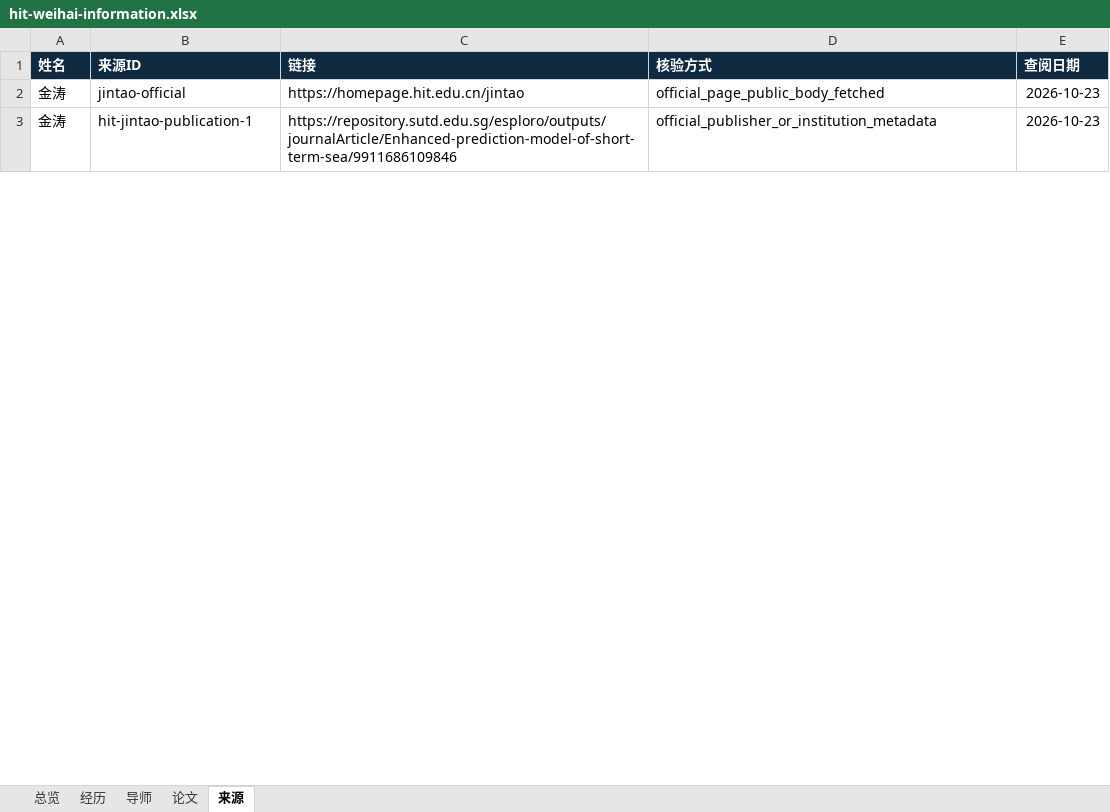
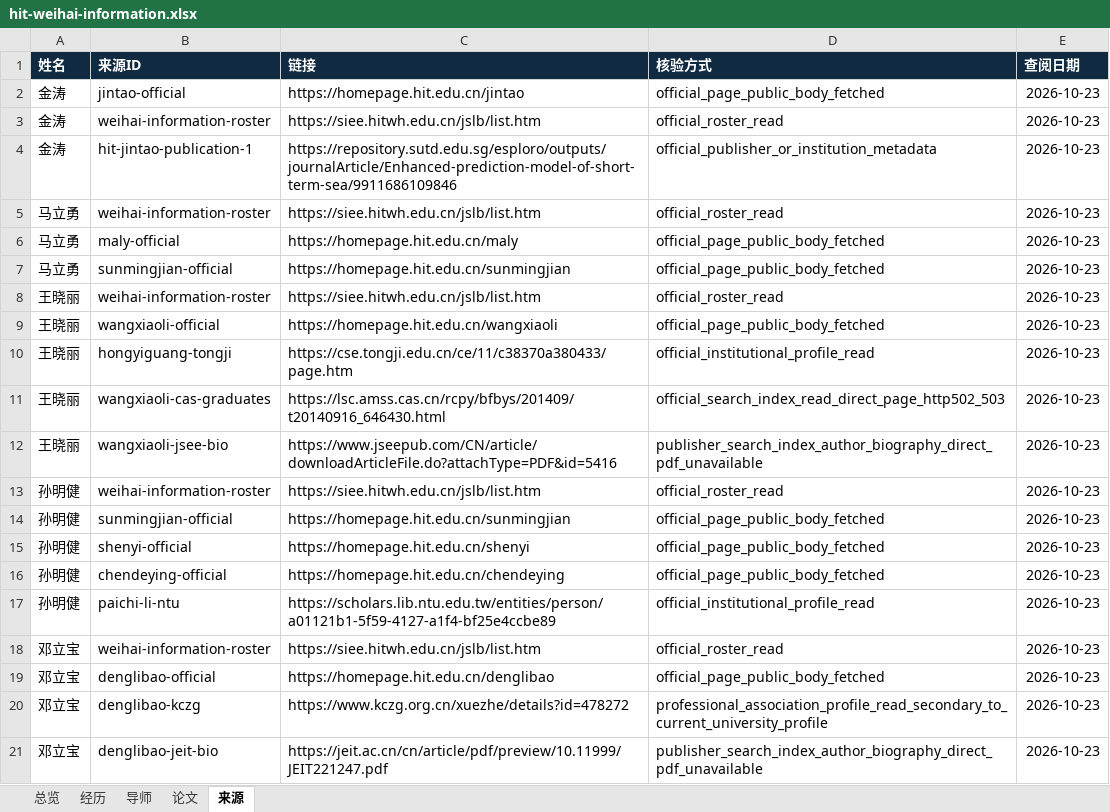
Before and after one commit to aikyolin/-cn-985-academic-amatlas, an Excel workbook: site/exports/hit-weihai-information.xlsx, sheet 来源, drawn as a sheet; only a part is shown; values as stored, in another font and other column widths than the file's, no borders; table styles not drawn; the diff covers the shown part only; the diff names each change by its address in the sheet, - before the commit and + after, or states it on an @@ line.

Commit message:
Add reviewed Weihai profiles and preserve source identity and snapshot consistency

```diff
--- a/site/exports/hit-weihai-information.xlsx (sheet 来源)
+++ b/site/exports/hit-weihai-information.xlsx (sheet 来源)
+row 3: 金涛 | weihai-information-roster | https://siee.hitwh.edu.cn/jslb/list.htm | official_roster_read | 2026-10-23
+row 5: 马立勇 | weihai-information-roster | https://siee.hitwh.edu.cn/jslb/list.htm | official_roster_read | 2026-10-23
+row 6: 马立勇 | maly-official | https://homepage.hit.edu.cn/maly | official_page_public_body_fetched | 2026-10-23
+row 7: 马立勇 | sunmingjian-official | https://homepage.hit.edu.cn/sunmingjian | official_page_public_body_fetched | 2026-10-23
+row 8: 王晓丽 | weihai-information-roster | https://siee.hitwh.edu.cn/jslb/list.htm | official_roster_read | 2026-10-23
+row 9: 王晓丽 | wangxiaoli-official | https://homepage.hit.edu.cn/wangxiaoli | official_page_public_body_fetched | 2026-10-23
+row 10: 王晓丽 | hongyiguang-tongji | https://cse.tongji.edu.cn/ce/11/c38370a380433/page.htm | official_institutional_profile_read | 2026-10-23
+row 11: 王晓丽 | wangxiaoli-cas-graduates | https://lsc.amss.cas.cn/rcpy/bfbys/201409/t20140916_646430.html | official_search_index_read_direct_page_http502_503 | 2026-10-23
+row 12: 王晓丽 | wangxiaoli-jsee-bio | https://www.jseepub.com/CN/article/downloadArticleFile.do?attachType=PDF&id=5416 | publisher_search_index_author_biography_direct_pdf_unavailable | 2026-10-23
+row 13: 孙明健 | weihai-information-roster | https://siee.hitwh.edu.cn/jslb/list.htm | official_roster_read | 2026-10-23
+row 14: 孙明健 | sunmingjian-official | https://homepage.hit.edu.cn/sunmingjian | official_page_public_body_fetched | 2026-10-23
+row 15: 孙明健 | shenyi-official | https://homepage.hit.edu.cn/shenyi | official_page_public_body_fetched | 2026-10-23
+row 16: 孙明健 | chendeying-official | https://homepage.hit.edu.cn/chendeying | official_page_public_body_fetched | 2026-10-23
+row 17: 孙明健 | paichi-li-ntu | https://scholars.lib.ntu.edu.tw/entities/person/a01121b1-5f59-4127-a1f4-bf25e4ccbe89 | official_institutional_profile_read | 2026-10-23
+row 18: 邓立宝 | weihai-information-roster | https://siee.hitwh.edu.cn/jslb/list.htm | official_roster_read | 2026-10-23
+row 19: 邓立宝 | denglibao-official | https://homepage.hit.edu.cn/denglibao | official_page_public_body_fetched | 2026-10-23
+row 20: 邓立宝 | denglibao-kczg | https://www.kczg.org.cn/xuezhe/details?id=478272 | professional_association_profile_read_secondary_to_current_university_profile | 2026-10-23
+row 21: 邓立宝 | denglibao-jeit-bio | https://jeit.ac.cn/cn/article/pdf/preview/10.11999/JEIT221247.pdf | publisher_search_index_author_biography_direct_pdf_unavailable | 2026-10-23
```
Also changed, not shown: 118 added rows and 1 edited cell elsewhere in this sheet, sheet 经历, sheet 论文, sheet 总览, sheet 导师, site/exports/hit-computing.xlsx, site/exports/hit-seie.xlsx, 39 other files.
